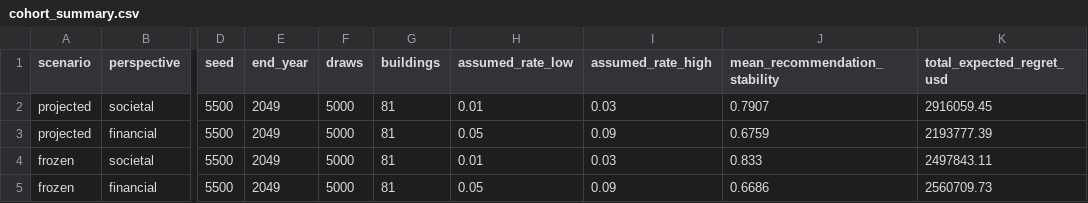
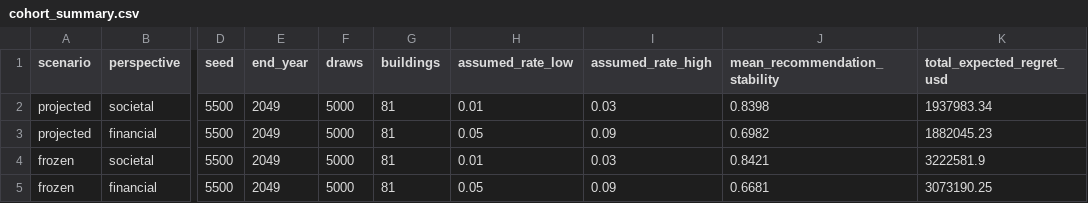
Before and after one commit to wegry/DS5500, a CSV file: dbt/analysis_outputs/monte_carlo_20yr/cohort_summary.csv, drawn as a sheet; only a part is shown, gaps mark what is left out; the diff names each change by its address in the sheet, - before the commit and + after, or states it on an @@ line.

```diff
--- a/dbt/analysis_outputs/monte_carlo_20yr/cohort_summary.csv
+++ b/dbt/analysis_outputs/monte_carlo_20yr/cohort_summary.csv
-J2 (mean_recommendation_stability): 0.7907
+J2 (mean_recommendation_stability): 0.8398
-K2 (total_expected_regret_usd): 2916059.45
+K2 (total_expected_regret_usd): 1937983.34
-J3 (mean_recommendation_stability): 0.6759
+J3 (mean_recommendation_stability): 0.6982
-K3 (total_expected_regret_usd): 2193777.39
+K3 (total_expected_regret_usd): 1882045.23
-J4 (mean_recommendation_stability): 0.833
+J4 (mean_recommendation_stability): 0.8421
-K4 (total_expected_regret_usd): 2497843.11
+K4 (total_expected_regret_usd): 3222581.9
-J5 (mean_recommendation_stability): 0.6686
+J5 (mean_recommendation_stability): 0.6681
-K5 (total_expected_regret_usd): 2560709.73
+K5 (total_expected_regret_usd): 3073190.25
```
Also changed, not shown: dbt/analysis_outputs/loo_by_upgrade.csv, dbt/analysis_outputs/monte_carlo_20yr/building_summary.csv, 12 other files.
